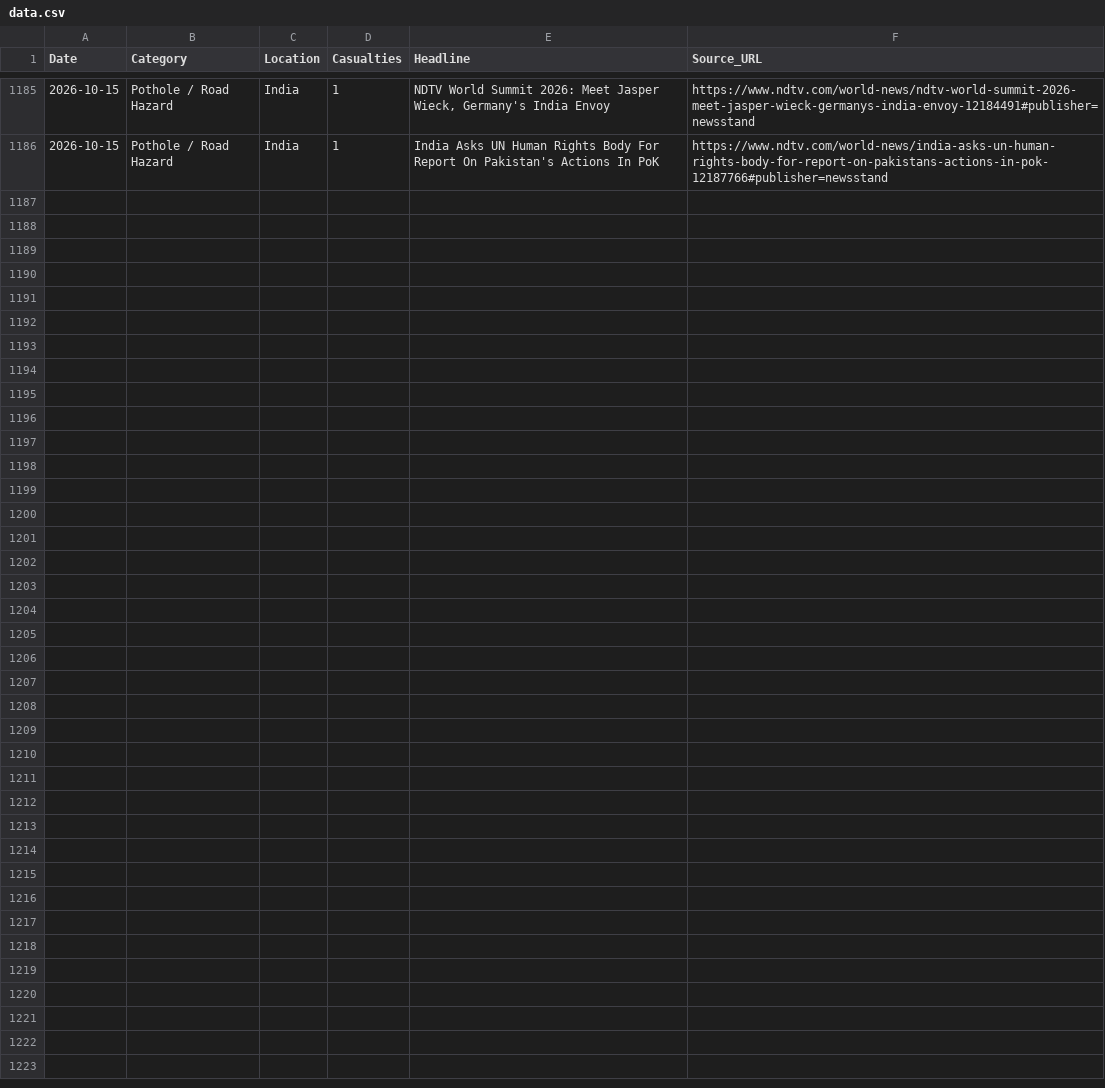
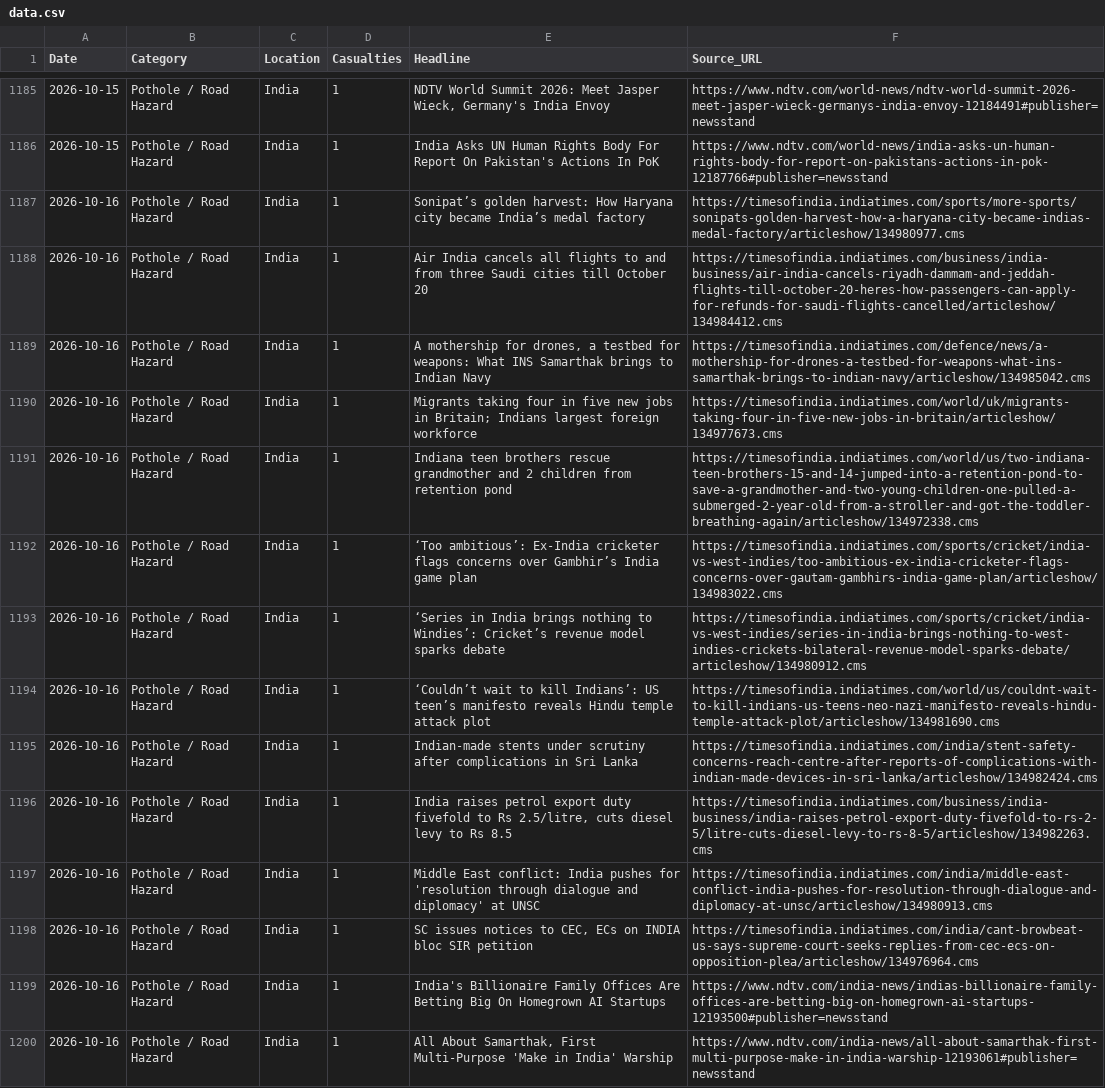
Before and after one commit to SonuK29/accountability-tracker., a CSV file: data.csv, drawn as a sheet; only a part is shown, gaps mark what is left out; the diff names each change by its address in the sheet, - before the commit and + after, or states it on an @@ line.

```diff
--- a/data.csv
+++ b/data.csv
+row 1187: 2026-10-16 | Pothole / Road Hazard | India | 1 | Sonipat’s golden harvest: How Haryana city became India’s medal factory | https://timesofindia.indiatimes.com/sports/more-sports/sonipats-golden-harvest-how-a-haryana-city-became-indias-medal-factory/articleshow/134980977.cms
+row 1188: 2026-10-16 | Pothole / Road Hazard | India | 1 | Air India cancels all flights to and from three Saudi cities till October 20 | https://timesofindia.indiatimes.com/business/india-business/air-india-cancels-riyadh-dammam-and-jeddah-flights-till-october-20-heres-how-passengers-can-apply-for-refunds-for-saudi-flights-cancelled/articleshow/134984412.cms
+row 1189: 2026-10-16 | Pothole / Road Hazard | India | 1 | A mothership for drones, a testbed for weapons: What INS Samarthak brings to Indian Navy | https://timesofindia.indiatimes.com/defence/news/a-mothership-for-drones-a-testbed-for-weapons-what-ins-samarthak-brings-to-indian-navy/articleshow/134985042.cms
+row 1190: 2026-10-16 | Pothole / Road Hazard | India | 1 | Migrants taking four in five new jobs in Britain; Indians largest foreign workforce | https://timesofindia.indiatimes.com/world/uk/migrants-taking-four-in-five-new-jobs-in-britain/articleshow/134977673.cms
+row 1191: 2026-10-16 | Pothole / Road Hazard | India | 1 | Indiana teen brothers rescue grandmother and 2 children from retention pond | https://timesofindia.indiatimes.com/world/us/two-indiana-teen-brothers-15-and-14-jumped-into-a-retention-pond-to-save-a-grandmother-and-two-young-children-one-pulled-a-submerged-2-year-old-from-a-stroller-and-got-the-toddler-breathing-again/articleshow/134972338.cms
+row 1192: 2026-10-16 | Pothole / Road Hazard | India | 1 | ‘Too ambitious’: Ex-India cricketer flags concerns over Gambhir’s India game plan | https://timesofindia.indiatimes.com/sports/cricket/india-vs-west-indies/too-ambitious-ex-india-cricketer-flags-concerns-over-gautam-gambhirs-india-game-plan/articleshow/134983022.cms
+row 1193: 2026-10-16 | Pothole / Road Hazard | India | 1 | ‘Series in India brings nothing to Windies’: Cricket’s revenue model sparks debate | https://timesofindia.indiatimes.com/sports/cricket/india-vs-west-indies/series-in-india-brings-nothing-to-west-indies-crickets-bilateral-revenue-model-sparks-debate/articleshow/134980912.cms
+row 1194: 2026-10-16 | Pothole / Road Hazard | India | 1 | ‘Couldn’t wait to kill Indians’: US teen’s manifesto reveals Hindu temple attack plot | https://timesofindia.indiatimes.com/world/us/couldnt-wait-to-kill-indians-us-teens-neo-nazi-manifesto-reveals-hindu-temple-attack-plot/articleshow/134981690.cms
+row 1195: 2026-10-16 | Pothole / Road Hazard | India | 1 | Indian-made stents under scrutiny after complications in Sri Lanka | https://timesofindia.indiatimes.com/india/stent-safety-concerns-reach-centre-after-reports-of-complications-with-indian-made-devices-in-sri-lanka/articleshow/134982424.cms
+row 1196: 2026-10-16 | Pothole / Road Hazard | India | 1 | India raises petrol export duty fivefold to Rs 2.5/litre, cuts diesel levy to Rs 8.5 | https://timesofindia.indiatimes.com/business/india-business/india-raises-petrol-export-duty-fivefold-to-rs-2-5/litre-cuts-diesel-levy-to-rs-8-5/articleshow/134982263.cms
+row 1197: 2026-10-16 | Pothole / Road Hazard | India | 1 | Middle East conflict: India pushes for 'resolution through dialogue and diplomacy' at UNSC | https://timesofindia.indiatimes.com/india/middle-east-conflict-india-pushes-for-resolution-through-dialogue-and-diplomacy-at-unsc/articleshow/134980913.cms
+row 1198: 2026-10-16 | Pothole / Road Hazard | India | 1 | SC issues notices to CEC, ECs on INDIA bloc SIR petition | https://timesofindia.indiatimes.com/india/cant-browbeat-us-says-supreme-court-seeks-replies-from-cec-ecs-on-opposition-plea/articleshow/134976964.cms
+row 1199: 2026-10-16 | Pothole / Road Hazard | India | 1 | India's Billionaire Family Offices Are Betting Big On Homegrown AI Startups | https://www.ndtv.com/india-news/indias-billionaire-family-offices-are-betting-big-on-homegrown-ai-startups-12193500#publisher=newsstand
+row 1200: 2026-10-16 | Pothole / Road Hazard | India | 1 | All About Samarthak, First Multi-Purpose 'Make in India' Warship | https://www.ndtv.com/india-news/all-about-samarthak-first-multi-purpose-make-in-india-warship-12193061#publisher=newsstand
```
